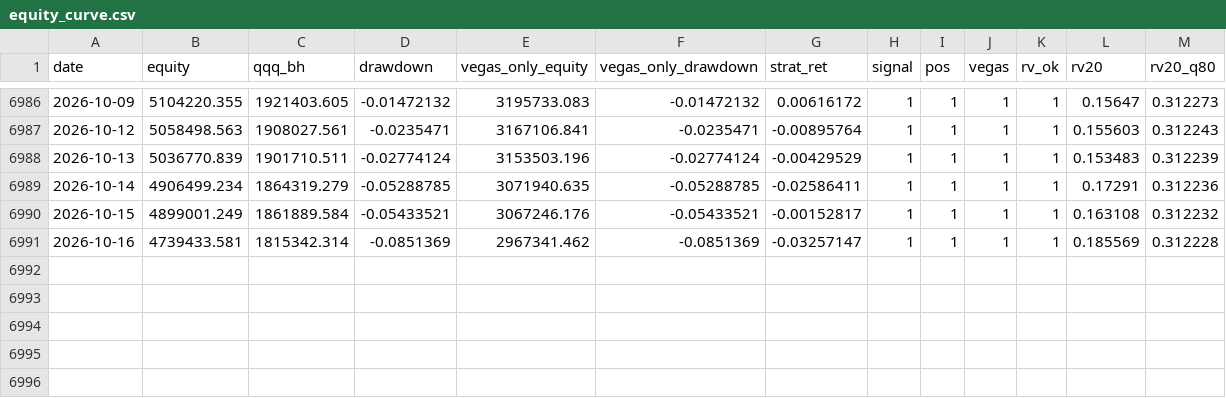
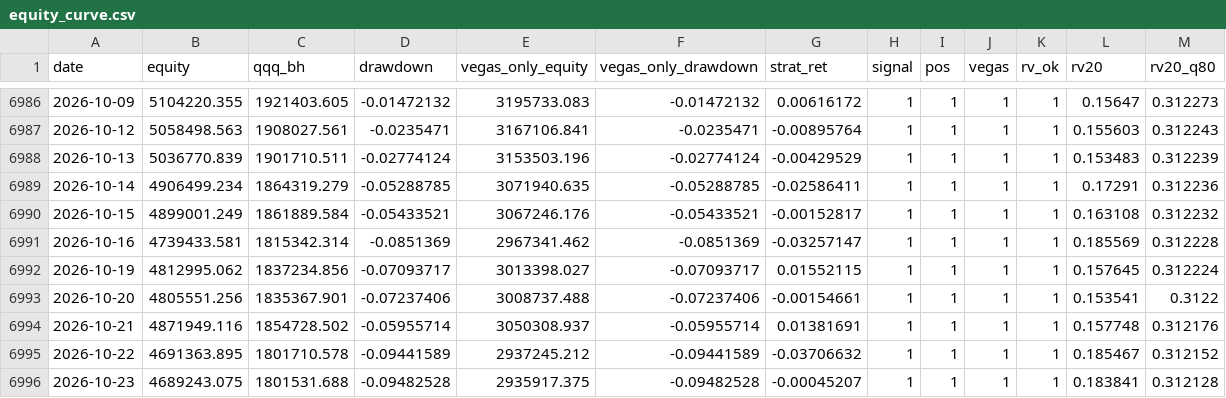
Before and after one commit to fintechshan/FontesFund, a CSV file: data/qqq_vegas/equity_curve.csv, drawn as a sheet; only a part is shown, gaps mark what is left out.

```diff
--- a/data/qqq_vegas/equity_curve.csv
+++ b/data/qqq_vegas/equity_curve.csv
@@ -6991 +6991,6 @@ date,equity,qqq_bh,drawdown,vegas_only_equity,vegas_only_drawdown,strat_ret,sign
 2026-10-16,4739433.581,1815342.314,-0.0851369,2967341.462,-0.0851369,-0.03257147,1,1,1,1,0.185569,0.312228
+2026-10-19,4812995.062,1837234.856,-0.07093717,3013398.027,-0.07093717,0.01552115,1,1,1,1,0.157645,0.312224
+2026-10-20,4805551.256,1835367.901,-0.07237406,3008737.488,-0.07237406,-0.00154661,1,1,1,1,0.153541,0.3122
+2026-10-21,4871949.116,1854728.502,-0.05955714,3050308.937,-0.05955714,0.01381691,1,1,1,1,0.157748,0.312176
+2026-10-22,4691363.895,1801710.578,-0.09441589,2937245.212,-0.09441589,-0.03706632,1,1,1,1,0.185467,0.312152
+2026-10-23,4689243.075,1801531.688,-0.09482528,2935917.375,-0.09482528,-0.00045207,1,1,1,1,0.183841,0.312128
```
Also changed, not shown: data/qqq_vegas/daily_signal.csv, data/qqq_vegas/monthly_returns.csv, 13 other files.
